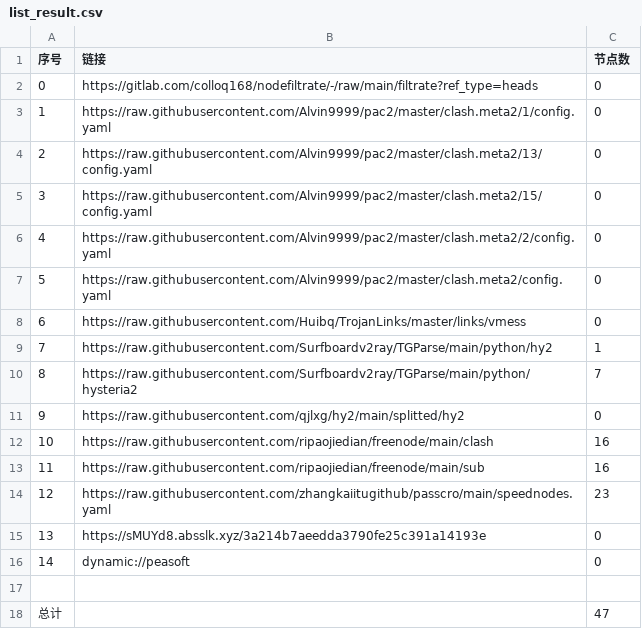
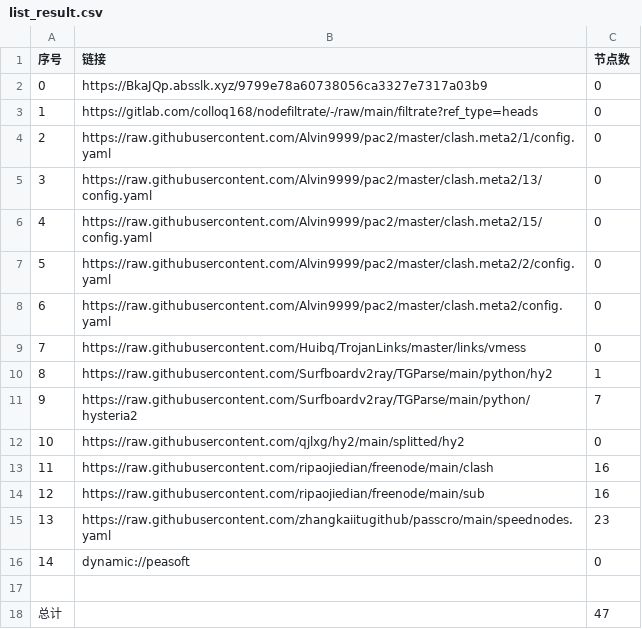
Before and after one commit to shtrend/AutoMergePublicNodes, a CSV file: list_result.csv, drawn as a sheet; removed rows and columns are numbered as before the commit, all else as after; the diff names each change by its address in the sheet, - before the commit and + after, or states it on an @@ line.

```diff
--- a/list_result.csv
+++ b/list_result.csv
+row 2: 0 | https://BkaJQp.absslk.xyz/9799e78a60738056ca3327e7317a03b9 | 0
@@ column A (序号) renumbered between rows 3 and 15 @@
-row 15: 13 | https://sMUYd8.absslk.xyz/3a214b7aeedda3790fe25c391a14193e | 0
```
Also changed, not shown: 19 other files.
